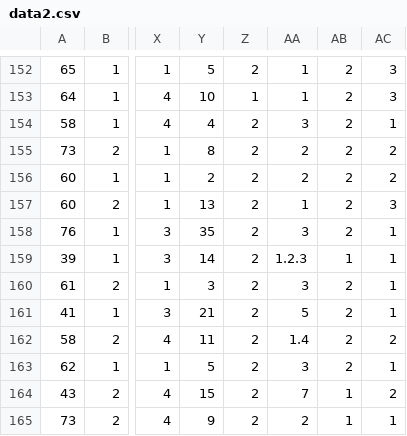
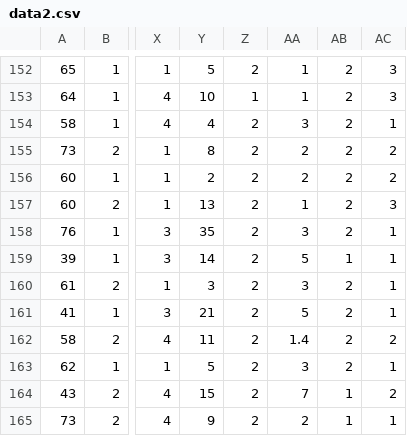
Before and after one commit to TFG-Sepsis-2023/TFG-Sepsis2023, a CSV file: datos/data2.csv, drawn as a sheet; only a part is shown, gaps mark what is left out; the diff names each change by its address in the sheet, - before the commit and + after, or states it on an @@ line.

```diff
--- a/datos/data2.csv
+++ b/datos/data2.csv
-AA159: 1.2.3
+AA159: 5
```
Also changed, not shown: 10 other files.
